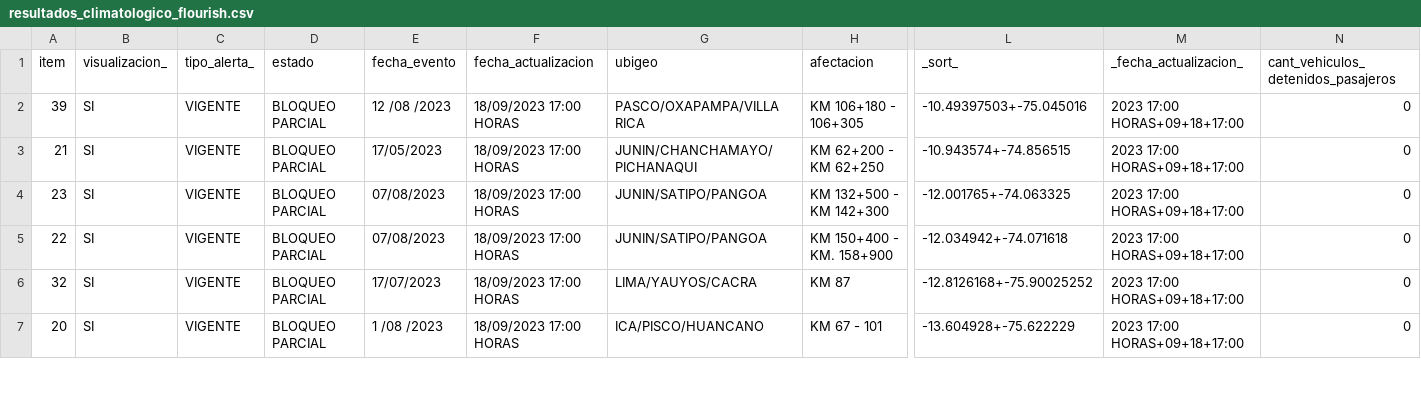
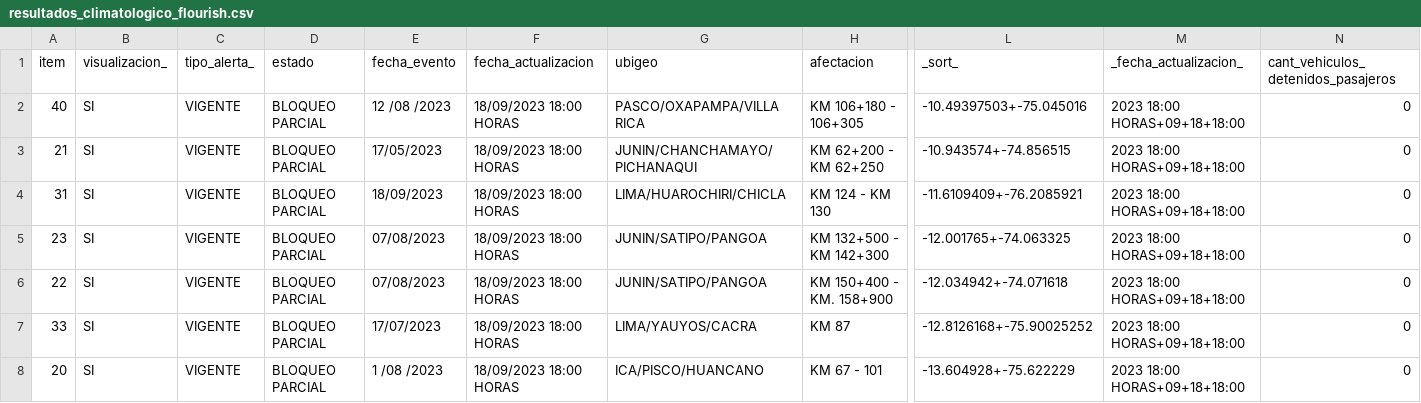
Before and after one commit to annaabsi/scraper-sutran, a CSV file: resultados_flourish/resultados_climatologico_flourish.csv, drawn as a sheet; only a part is shown, gaps mark what is left out; addresses are those after the commit; rows hold the shown columns only; the diff covers the shown part only; the diff names each change by its address in the sheet, - before the commit and + after, or states it on an @@ line.

```diff
--- a/resultados_flourish/resultados_climatologico_flourish.csv
+++ b/resultados_flourish/resultados_climatologico_flourish.csv
-A2 (item): 39
+A2 (item): 40
-F2:F3 (fecha_actualizacion): 18/09/2023 17:00 HORAS
+F2:F3 (fecha_actualizacion): 18/09/2023 18:00 HORAS
-M2:M3 (_fecha_actualizacion_): 2023 17:00 HORAS+09+18+17:00
+M2:M3 (_fecha_actualizacion_): 2023 18:00 HORAS+09+18+18:00
+row 4: 31 | SI | VIGENTE | BLOQUEO PARCIAL | 18/09/2023 | 18/09/2023 18:00 HORAS | LIMA/HUAROCHIRI/CHICLA | KM 124 - KM 130 | -11.6109409+-76.2085921 | 2023 18:00 HORAS+09+18+18:00 | 0
-F5:F8 (fecha_actualizacion): 18/09/2023 17:00 HORAS
+F5:F8 (fecha_actualizacion): 18/09/2023 18:00 HORAS
-M5:M8 (_fecha_actualizacion_): 2023 17:00 HORAS+09+18+17:00
+M5:M8 (_fecha_actualizacion_): 2023 18:00 HORAS+09+18+18:00
-A7 (item): 32
+A7 (item): 33
```
Also changed, not shown: 1 added row, 1 removed row and 114 edited cells elsewhere in this file, 2 other files.
